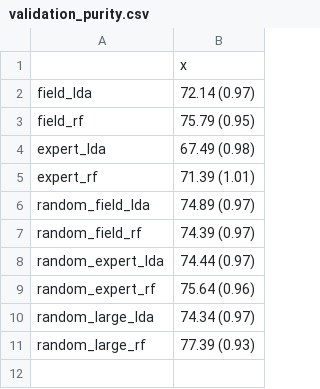
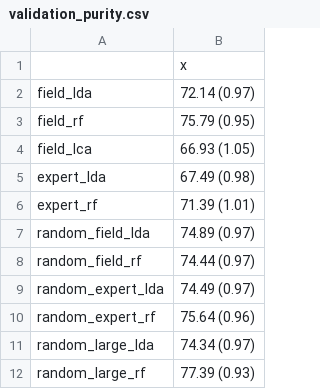
Before and after one commit to samuel-rosa/urucu, a CSV file: res/tab/validation_purity.csv, drawn as a sheet.

```diff
--- a/res/tab/validation_purity.csv
+++ b/res/tab/validation_purity.csv
@@ -3,2 +3,3 @@
 "field_rf","75.79 (0.95)"
+"field_lca","66.93 (1.05)"
 "expert_lda","67.49 (0.98)"
@@ -6,4 +7,4 @@
 "random_field_lda","74.89 (0.97)"
-"random_field_rf","74.39 (0.97)"
-"random_expert_lda","74.44 (0.97)"
+"random_field_rf","74.44 (0.97)"
+"random_expert_lda","74.49 (0.97)"
 "random_expert_rf","75.64 (0.96)"
```
Also changed, not shown: res/tab/calibration_purity.csv, 1 other file.
